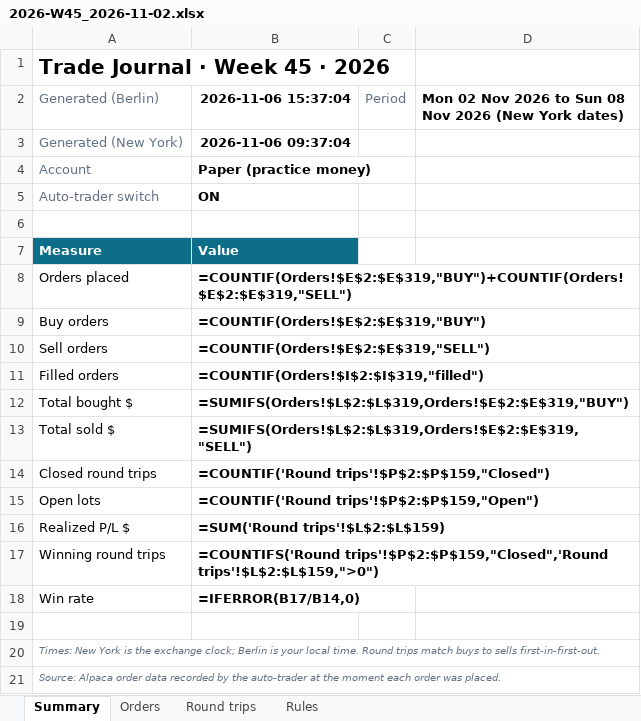
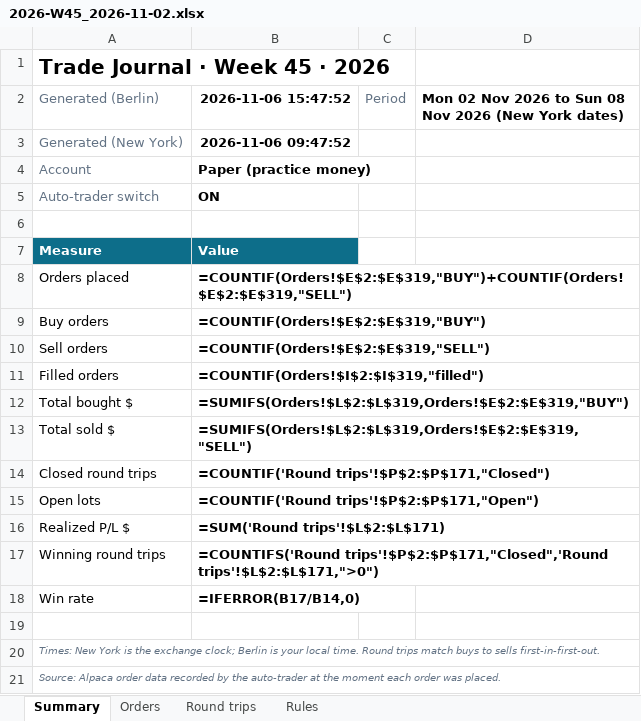
Before and after one commit to minto2196/my-claude-trade, an Excel workbook: trade-records/excel/2026-W45_2026-11-02.xlsx, sheet Summary, drawn as a sheet; values as stored, in another font and other column widths than the file's, no borders; formulas without a stored value are shown as written; the diff names each change by its address in the sheet, - before the commit and + after, or states it on an @@ line.

```diff
--- a/trade-records/excel/2026-W45_2026-11-02.xlsx (sheet Summary)
+++ b/trade-records/excel/2026-W45_2026-11-02.xlsx (sheet Summary)
-B2: 2026-11-06 15:37:04
+B2: 2026-11-06 15:47:52
-B3 (2026-11-06 15:47:52): 2026-11-06 09:37:04
+B3 (2026-11-06 15:47:52): 2026-11-06 09:47:52
-B14 (2026-11-06 15:47:52): =COUNTIF('Round trips'!$P$2:$P$159,"Closed")
+B14 (2026-11-06 15:47:52): =COUNTIF('Round trips'!$P$2:$P$171,"Closed")
-B15 (2026-11-06 15:47:52): =COUNTIF('Round trips'!$P$2:$P$159,"Open")
+B15 (2026-11-06 15:47:52): =COUNTIF('Round trips'!$P$2:$P$171,"Open")
-B16 (2026-11-06 15:47:52): =SUM('Round trips'!$L$2:$L$159)
+B16 (2026-11-06 15:47:52): =SUM('Round trips'!$L$2:$L$171)
-B17 (2026-11-06 15:47:52): =COUNTIFS('Round trips'!$P$2:$P$159,"Closed",'Round trips'!$L$2:$L$159,">0")
+B17 (2026-11-06 15:47:52): =COUNTIFS('Round trips'!$P$2:$P$171,"Closed",'Round trips'!$L$2:$L$171,">0")
```
Also changed, not shown: sheet Round trips, sheet Orders, 5 other files.
